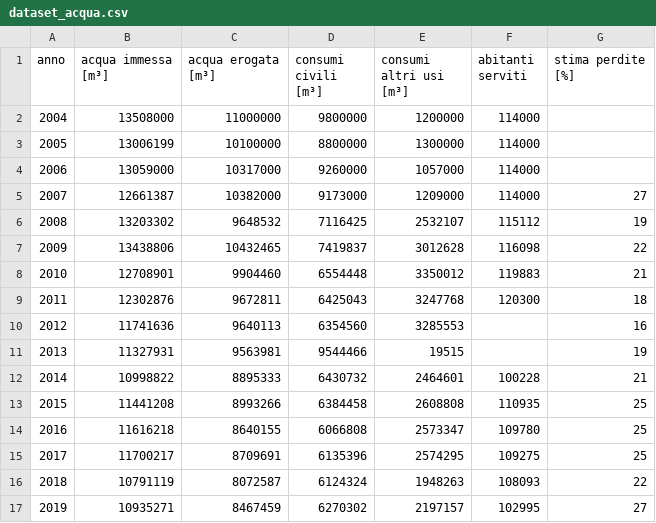
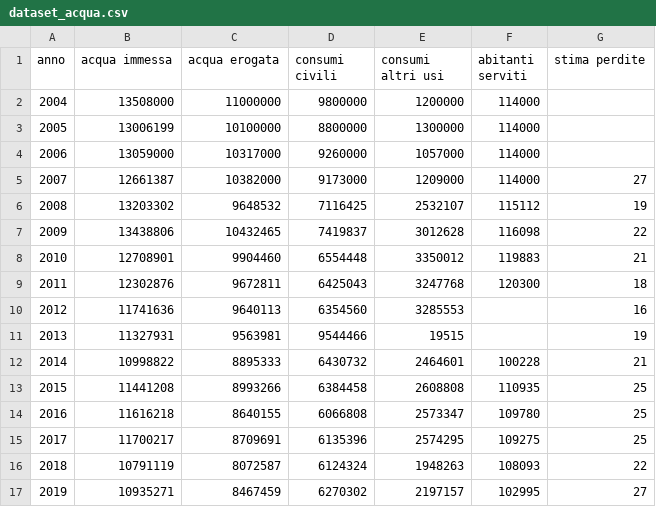
Before and after one commit to MichelazzoLeonardo/Agenda-2030-dataset, a CSV file: dataset_acqua.csv, drawn as a sheet.

Commit message:
Update dataset_acqua.csv

```diff
--- a/dataset_acqua.csv
+++ b/dataset_acqua.csv
@@ -1,2 +1,2 @@
-"anno","acqua immessa [m³]","acqua erogata [m³]","consumi civili [m³]","consumi altri usi [m³]","abitanti serviti","stima perdite [%]"
+"anno","acqua immessa","acqua erogata","consumi civili","consumi altri usi","abitanti serviti","stima perdite"
 "2004",13508000,11000000,9800000,1200000,114000,
```
